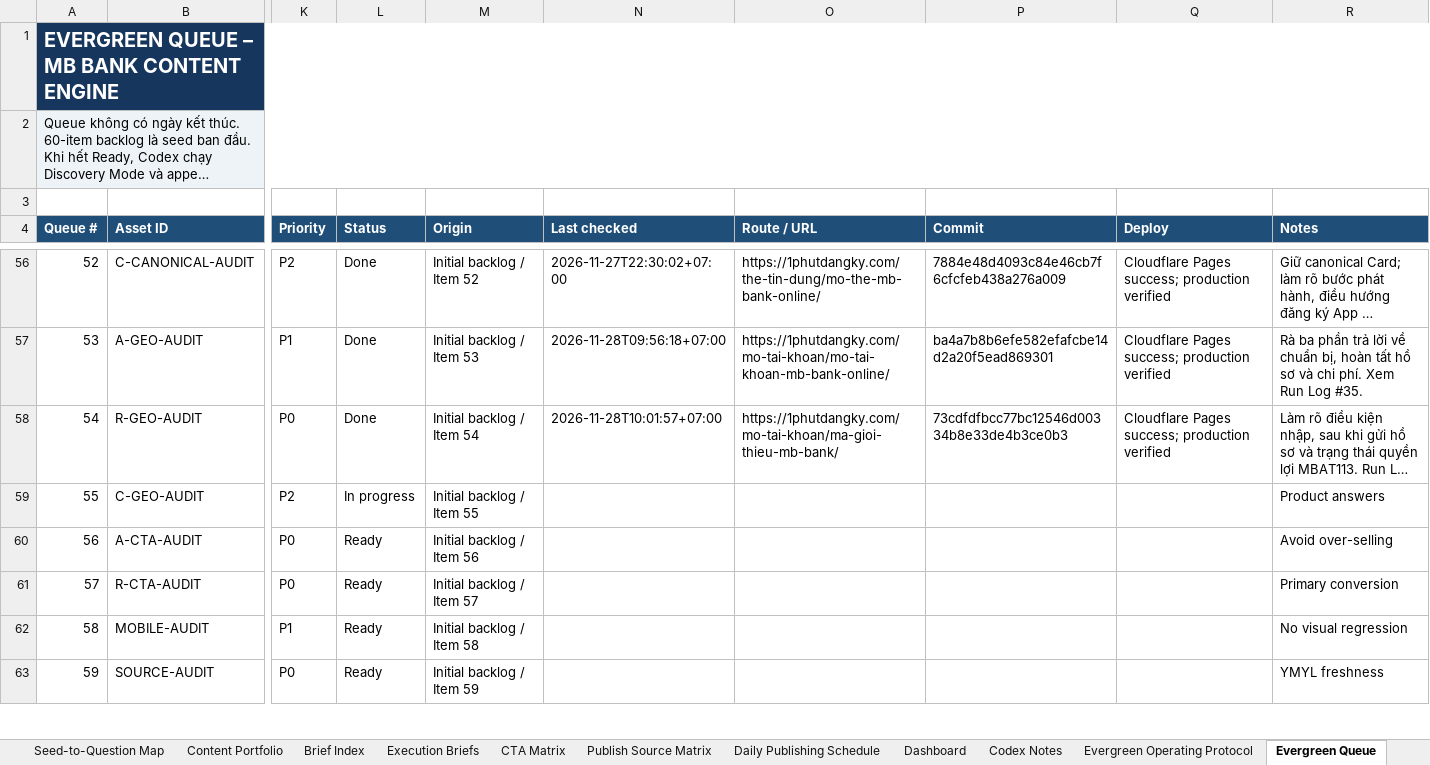
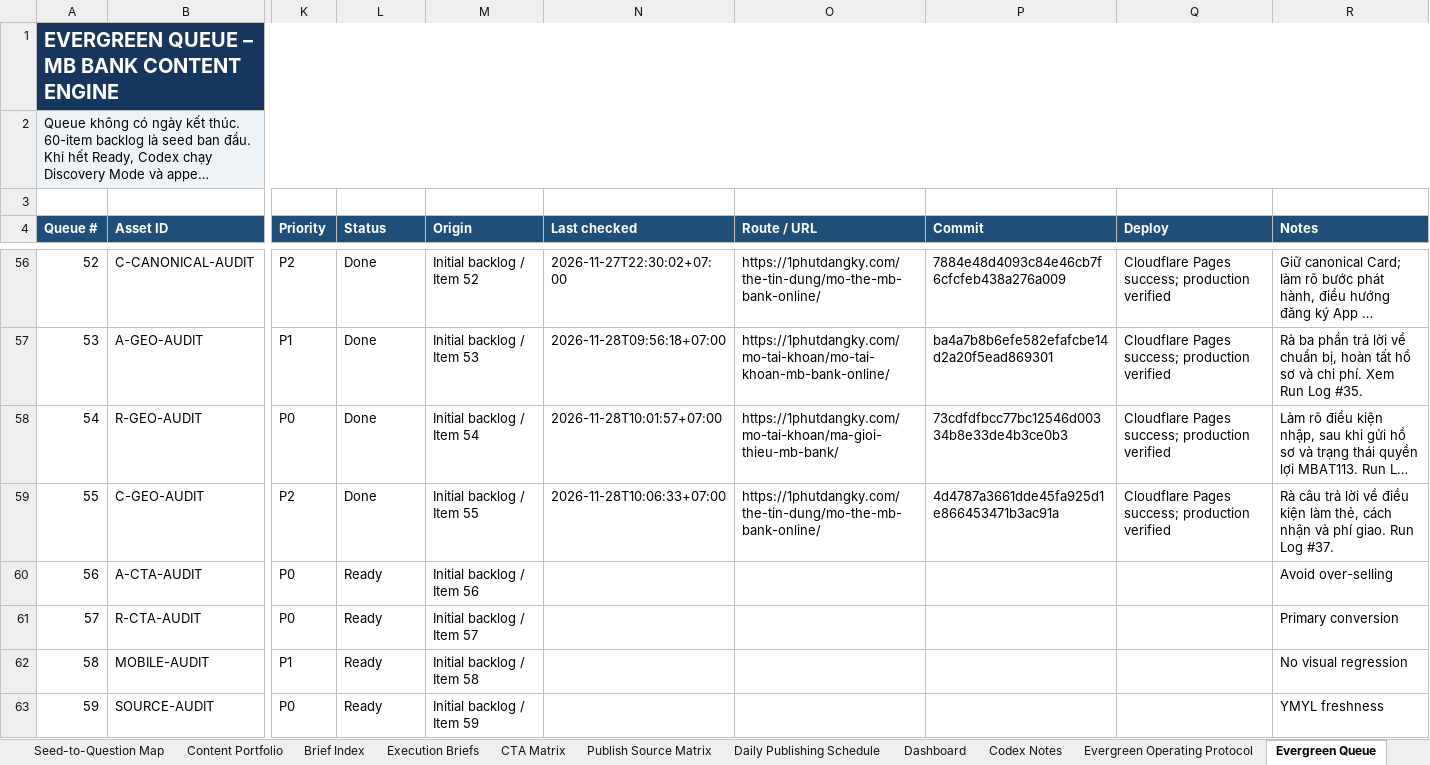
Before and after one commit to vothanhphatsocial/1phutdangky, an Excel workbook: docs/content/1phutdangky_MB_Bank_Evergreen_Content_Engine.xlsx, sheet Evergreen Queue, drawn as a sheet; only a part is shown, gaps mark what is left out; long unchanged cells end in …; values as stored, in another font and other column widths than the file's, no borders; conditional formats and table styles not drawn; the diff names each change by its address in the sheet, - before the commit and + after, or states it on an @@ line.

Commit message:
chore(content): record verified MB card answer audit

```diff
--- a/docs/content/1phutdangky_MB_Bank_Evergreen_Content_Engine.xlsx (sheet Evergreen Queue)
+++ b/docs/content/1phutdangky_MB_Bank_Evergreen_Content_Engine.xlsx (sheet Evergreen Queue)
-L59 (Status): In progress
+L59 (Status): Done
-N59 (Last checked): (empty)
+N59 (Last checked): 2026-11-28T10:06:33+07:00
-O59 (Route / URL): (empty)
+O59 (Route / URL): https://1phutdangky.com/the-tin-dung/mo-the-mb-bank-online/
-P59 (Commit): (empty)
+P59 (Commit): 4d4787a3661dde45fa925d1e866453471b3ac91a
-Q59 (Deploy): (empty)
+Q59 (Deploy): Cloudflare Pages success; production verified
-R59 (Notes): Product answers
+R59 (Notes): Rà câu trả lời về điều kiện làm thẻ, cách nhận và phí giao. Run Log #37.
```
Also changed, not shown: sheet Run Log.
